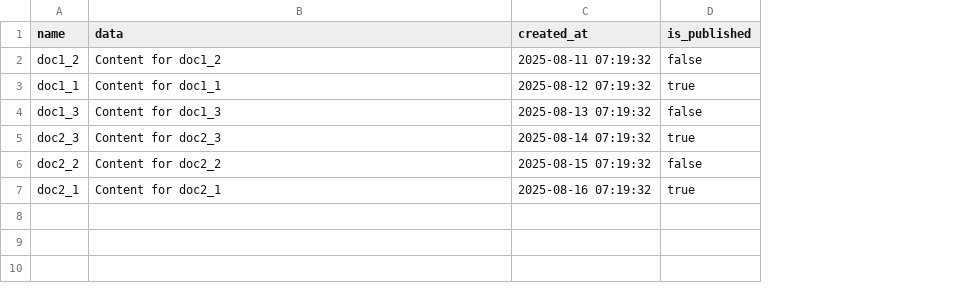
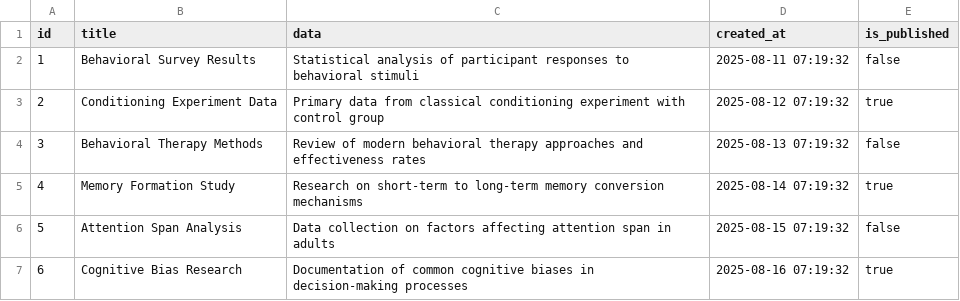
Before and after one commit to tweag/OpenFGA_tutorial, a CSV file: fga_example/data/documents.csv, drawn as a sheet; removed rows and columns are numbered as before the commit, all else as after; the diff names each change by its address in the sheet, - before the commit and + after, or states it on an @@ line.

Commit message:
Make synthetic data more understandable

```diff
--- a/fga_example/data/documents.csv
+++ b/fga_example/data/documents.csv
-column A (name), rows 2-7: doc1_2 | doc1_1 | doc1_3 | doc2_3 | doc2_2 | doc2_1
+column A (id), rows 2-7: 1 | 2 | 3 | 4 | 5 | 6
+column B (title), rows 2-7: Behavioral Survey Results | Conditioning Experiment Data | Behavioral Therapy Methods | Memory Formation Study | Attention Span Analysis | Cognitive Bias Research
-C2 (data): Content for doc1_2
+C2 (data): Statistical analysis of participant responses to behavioral stimuli
-C3 (data): Content for doc1_1
+C3 (data): Primary data from classical conditioning experiment with control group
-C4 (data): Content for doc1_3
+C4 (data): Review of modern behavioral therapy approaches and effectiveness rates
-C5 (data): Content for doc2_3
+C5 (data): Research on short-term to long-term memory conversion mechanisms
-C6 (data): Content for doc2_2
+C6 (data): Data collection on factors affecting attention span in adults
-C7 (data): Content for doc2_1
+C7 (data): Documentation of common cognitive biases in decision-making processes
```
Also changed, not shown: fga_example/data/users.csv, 2 other files.
